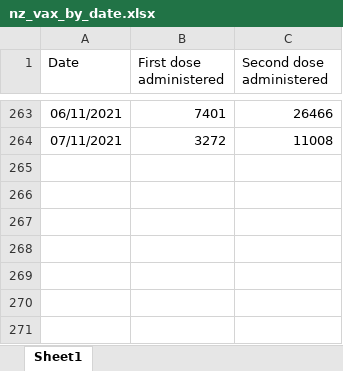
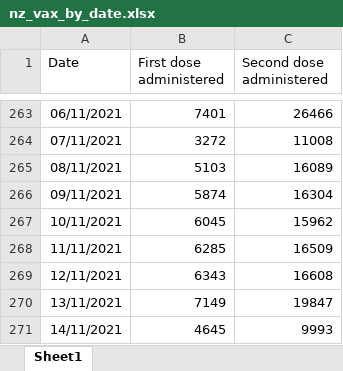
Before and after one commit to aaronschiff/nz-covid, an Excel workbook: data/nz_vax_by_date.xlsx, sheet Sheet1, drawn as a sheet; only a part is shown, gaps mark what is left out; values as stored, in another font and other column widths than the file's, no borders; the diff names each change by its address in the sheet, - before the commit and + after, or states it on an @@ line.

```diff
--- a/data/nz_vax_by_date.xlsx (sheet Sheet1)
+++ b/data/nz_vax_by_date.xlsx (sheet Sheet1)
+row 265: 08/11/2021 | 5103 | 16089
+row 266: 09/11/2021 | 5874 | 16304
+row 267: 10/11/2021 | 6045 | 15962
+row 268: 11/11/2021 | 6285 | 16509
+row 269: 12/11/2021 | 6343 | 16608
+row 270: 13/11/2021 | 7149 | 19847
+row 271: 14/11/2021 | 4645 | 9993
```
Also changed, not shown: data/nsw_second_doses.xlsx, data/vic_second_doses.xlsx, 7 other files.
